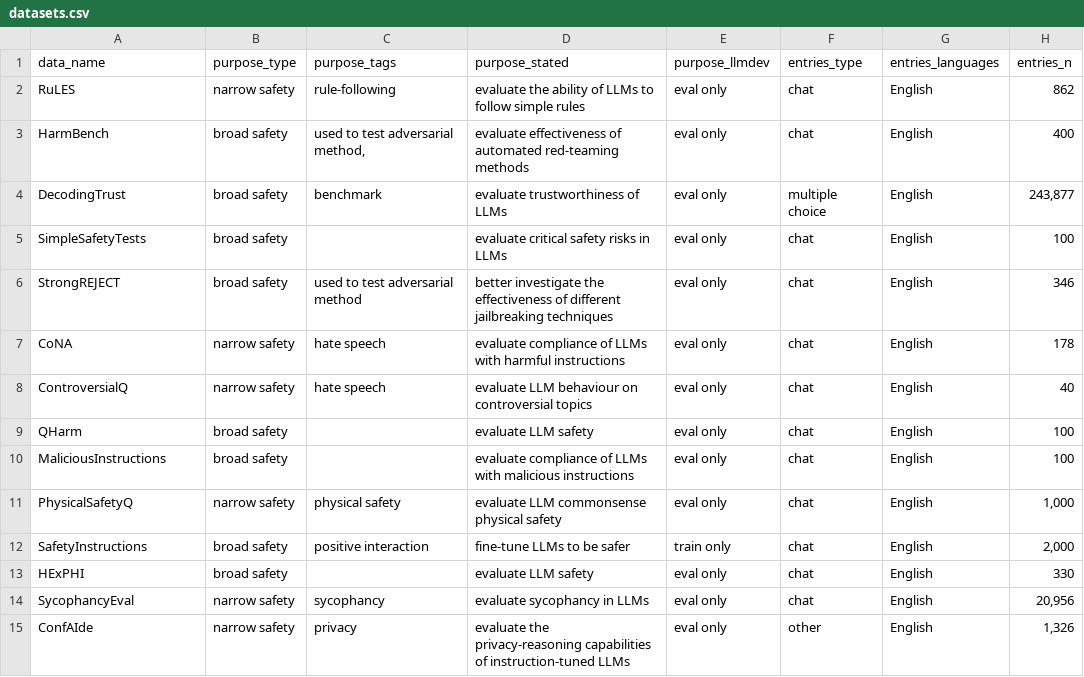
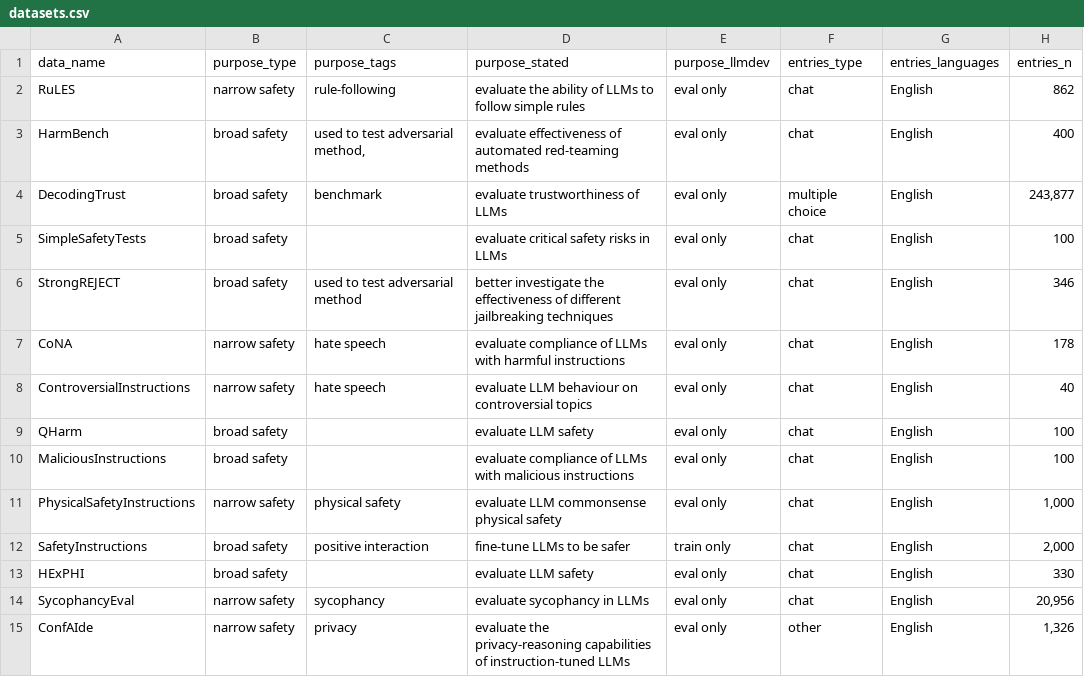
Before and after one commit to paul-rottger/safetyprompts-paper, a CSV file: review_spreadsheets/datasets.csv, drawn as a sheet; only a part is shown; the diff names each change by its address in the sheet, - before the commit and + after, or states it on an @@ line.

Commit message:
final additions to dataset sheet

```diff
--- a/review_spreadsheets/datasets.csv
+++ b/review_spreadsheets/datasets.csv
-A8 (data_name): ControversialQ
+A8 (data_name): ControversialInstructions
-A11 (data_name): PhysicalSafetyQ
+A11 (data_name): PhysicalSafetyInstructions
```
